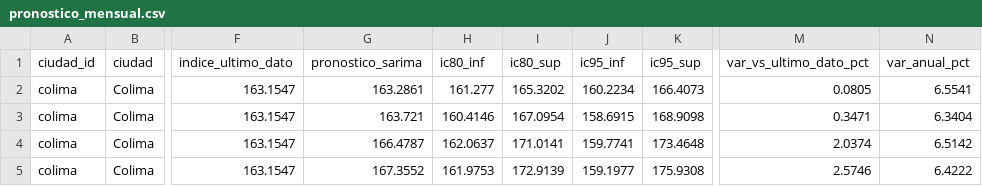
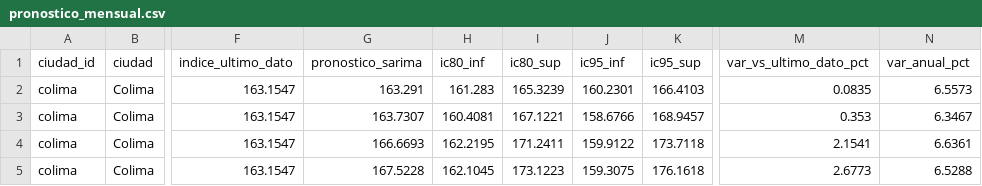
Before and after one commit to 23460521-commits/tdl-observatorio-electrico, a CSV file: data/oro/pronostico_mensual.csv, drawn as a sheet; only a part is shown, gaps mark what is left out; the diff covers the shown part only; the diff names each change by its address in the sheet, - before the commit and + after, or states it on an @@ line.

```diff
--- a/data/oro/pronostico_mensual.csv
+++ b/data/oro/pronostico_mensual.csv
-G2 (pronostico_sarima): 163.2861
+G2 (pronostico_sarima): 163.291
-H2 (ic80_inf): 161.277
+H2 (ic80_inf): 161.283
-I2 (ic80_sup): 165.3202
+I2 (ic80_sup): 165.3239
-J2 (ic95_inf): 160.2234
+J2 (ic95_inf): 160.2301
-K2 (ic95_sup): 166.4073
+K2 (ic95_sup): 166.4103
-M2 (var_vs_ultimo_dato_pct): 0.0805
+M2 (var_vs_ultimo_dato_pct): 0.0835
-N2 (var_anual_pct): 6.5541
+N2 (var_anual_pct): 6.5573
-G3 (pronostico_sarima): 163.721
+G3 (pronostico_sarima): 163.7307
-H3 (ic80_inf): 160.4146
+H3 (ic80_inf): 160.4081
-I3 (ic80_sup): 167.0954
+I3 (ic80_sup): 167.1221
-J3 (ic95_inf): 158.6915
+J3 (ic95_inf): 158.6766
-K3 (ic95_sup): 168.9098
+K3 (ic95_sup): 168.9457
-M3 (var_vs_ultimo_dato_pct): 0.3471
+M3 (var_vs_ultimo_dato_pct): 0.353
-N3 (var_anual_pct): 6.3404
+N3 (var_anual_pct): 6.3467
-G4 (pronostico_sarima): 166.4787
+G4 (pronostico_sarima): 166.6693
-H4 (ic80_inf): 162.0637
+H4 (ic80_inf): 162.2195
-I4 (ic80_sup): 171.0141
+I4 (ic80_sup): 171.2411
-J4 (ic95_inf): 159.7741
+J4 (ic95_inf): 159.9122
-K4 (ic95_sup): 173.4648
+K4 (ic95_sup): 173.7118
-M4 (var_vs_ultimo_dato_pct): 2.0374
+M4 (var_vs_ultimo_dato_pct): 2.1541
-N4 (var_anual_pct): 6.5142
+N4 (var_anual_pct): 6.6361
-G5 (pronostico_sarima): 167.3552
+G5 (pronostico_sarima): 167.5228
-H5 (ic80_inf): 161.9753
+H5 (ic80_inf): 162.1045
-I5 (ic80_sup): 172.9139
+I5 (ic80_sup): 173.1223
-J5 (ic95_inf): 159.1977
+J5 (ic95_inf): 159.3075
-K5 (ic95_sup): 175.9308
+K5 (ic95_sup): 176.1618
-M5 (var_vs_ultimo_dato_pct): 2.5746
+M5 (var_vs_ultimo_dato_pct): 2.6773
-N5 (var_anual_pct): 6.4222
+N5 (var_anual_pct): 6.5288
```
Also changed, not shown: 140 edited cells elsewhere in this file, calidad/bitacora-captura.csv, calidad/bitacora-pipeline.csv, 9 other files.
